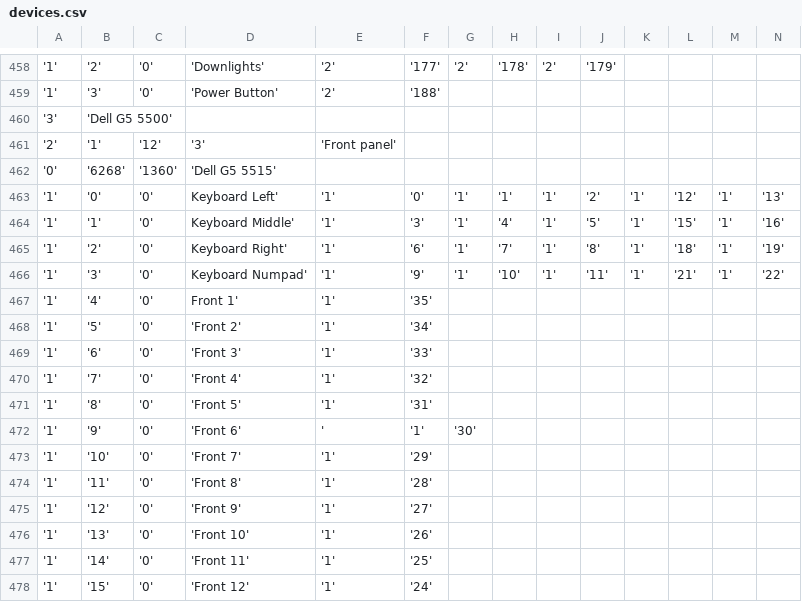
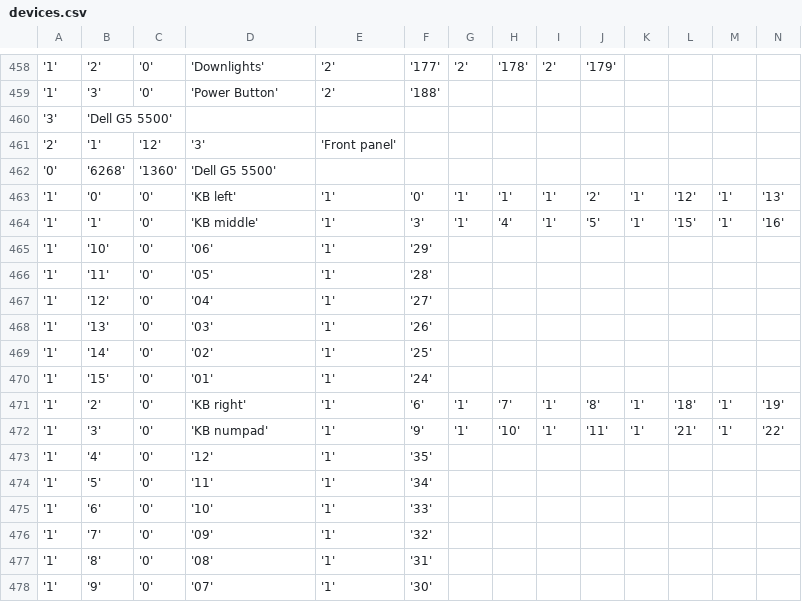
Before and after one commit to T-Troll/alienfx-tools, a CSV file: alienfx-gui/Mappings/devices.csv, drawn as a sheet; only a part is shown, gaps mark what is left out; removed rows and columns are numbered as before the commit, all else as after; rows hold the shown columns only; the diff names each change by its address in the sheet, - before the commit and + after, or states it on an @@ line.

```diff
--- a/alienfx-gui/Mappings/devices.csv
+++ b/alienfx-gui/Mappings/devices.csv
-D462: 'Dell G5 5515'
+D462: 'Dell G5 5500'
-D463: Keyboard Left'
+D463: 'KB left'
-D464: Keyboard Middle'
+D464: 'KB middle'
+row 465: '1' | '10' | '0' | '06' | '1' | '29'
+row 466: '1' | '11' | '0' | '05' | '1' | '28'
+row 467: '1' | '12' | '0' | '04' | '1' | '27'
+row 468: '1' | '13' | '0' | '03' | '1' | '26'
+row 469: '1' | '14' | '0' | '02' | '1' | '25'
+row 470: '1' | '15' | '0' | '01' | '1' | '24'
-D471: Keyboard Right'
+D471: 'KB right'
-D472: Keyboard Numpad'
+D472: 'KB numpad'
-D473: Front 1'
+D473: '12'
-D474: 'Front 2'
+D474: '11'
-D475: 'Front 3'
+D475: '10'
-D476: 'Front 4'
+D476: '09'
-D477: 'Front 5'
+D477: '08'
-row 472: '1' | '9' | '0' | 'Front 6' | ' | '1' | '30'
-B478: '10'
+B478: '9'
-D478: 'Front 7'
+D478: '07'
-F478: '29'
+F478: '30'
-row 474: '1' | '11' | '0' | 'Front 8' | '1' | '28'
-row 475: '1' | '12' | '0' | 'Front 9' | '1' | '27'
-row 476: '1' | '13' | '0' | 'Front 10' | '1' | '26'
-row 477: '1' | '14' | '0' | 'Front 11' | '1' | '25'
-row 478: '1' | '15' | '0' | 'Front 12' | '1' | '24'
```
Also changed, not shown: 11 other files.
